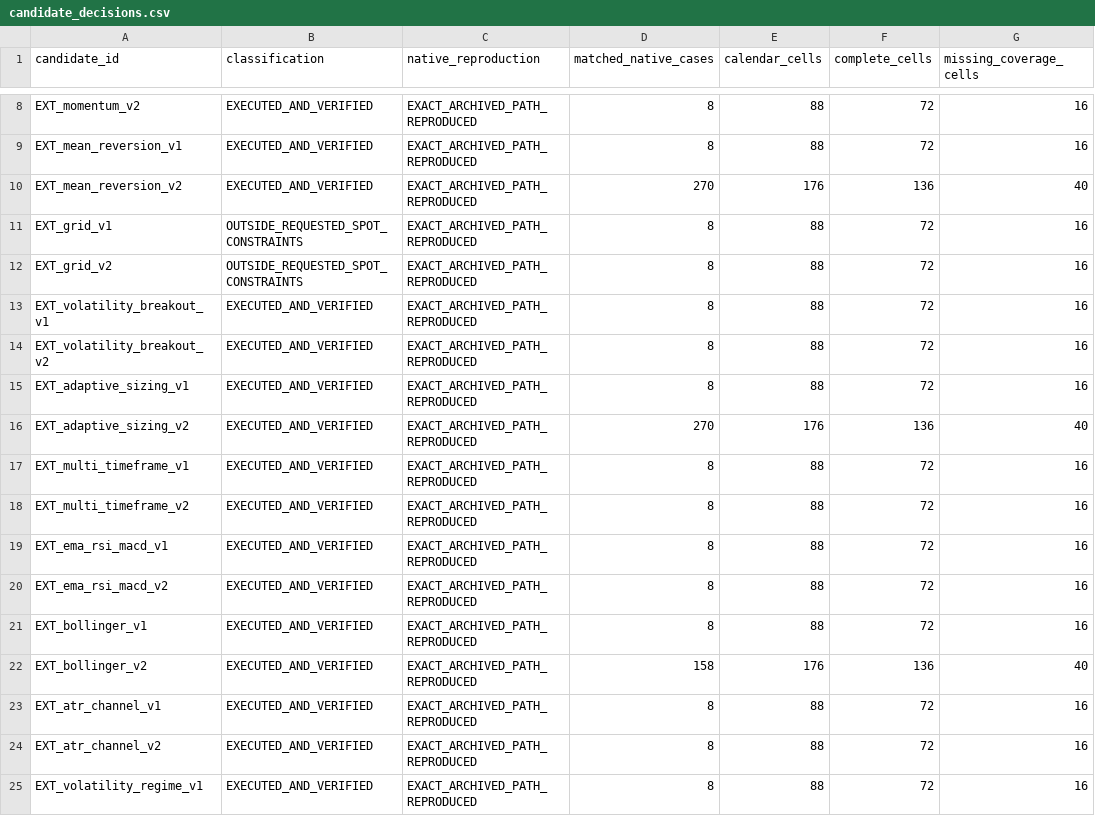
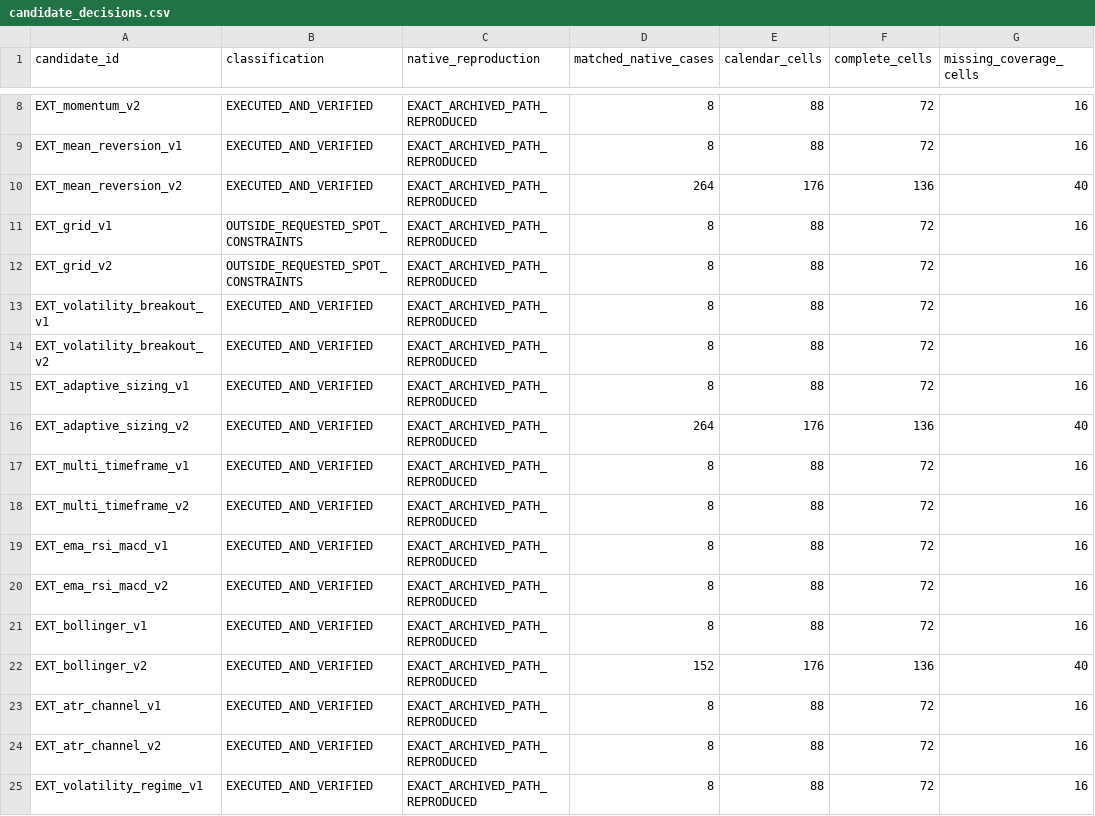
Before and after one commit to DashSaman/Arz, a CSV file: reports/strat01/2026-10-31-all-strategies/extended/candidate_decisions.csv, drawn as a sheet; only a part is shown, gaps mark what is left out; the diff names each change by its address in the sheet, - before the commit and + after, or states it on an @@ line.

```diff
--- a/reports/strat01/2026-10-31-all-strategies/extended/candidate_decisions.csv
+++ b/reports/strat01/2026-10-31-all-strategies/extended/candidate_decisions.csv
-D10 (matched_native_cases): 270
+D10 (matched_native_cases): 264
-D16 (matched_native_cases): 270
+D16 (matched_native_cases): 264
-D22 (matched_native_cases): 158
+D22 (matched_native_cases): 152
```
Also changed, not shown: reports/strat01/2026-10-31-all-strategies/extended/calendar_mvp.csv, 14 other files.
